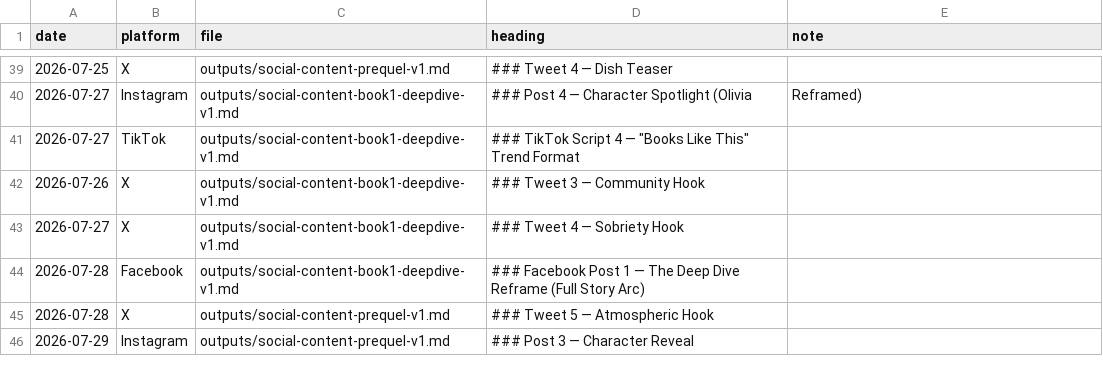
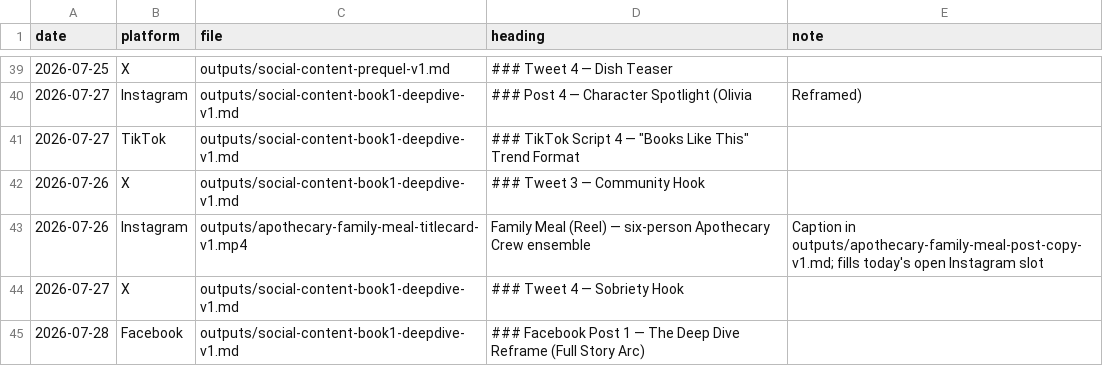
Before and after one commit to richburglejohn-dotcom/publishing-team, a CSV file: outputs/scheduled-posting-lookup.csv, drawn as a sheet; only a part is shown, gaps mark what is left out; the shorter side is filled out with more unchanged rows; the diff names each change by its address in the sheet, - before the commit and + after, or states it on an @@ line.

```diff
--- a/outputs/scheduled-posting-lookup.csv
+++ b/outputs/scheduled-posting-lookup.csv
+row 43: 2026-07-26 | Instagram | outputs/apothecary-family-meal-titlecard-v1.mp4 | Family Meal (Reel) — six-person Apothecary Crew ensemble | Caption in outputs/apothecary-family-meal-post-copy-v1.md; fills today's open Instagram slot
```
Also changed, not shown: 2 other files.
